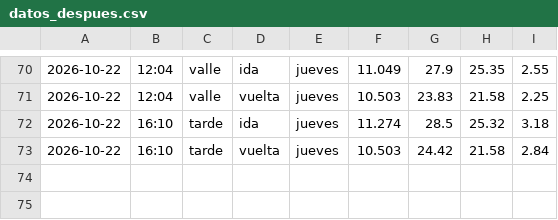
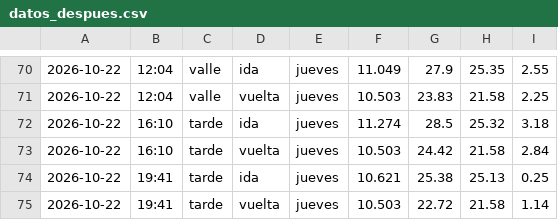
Before and after one commit to Attentive5570/impacto-rotonda, a CSV file: datos_despues.csv, drawn as a sheet; only a part is shown, gaps mark what is left out; the diff names each change by its address in the sheet, - before the commit and + after, or states it on an @@ line.

```diff
--- a/datos_despues.csv
+++ b/datos_despues.csv
+row 74: 2026-10-22 | 19:41 | tarde | ida | jueves | 10.621 | 25.38 | 25.13 | 0.25
+row 75: 2026-10-22 | 19:41 | tarde | vuelta | jueves | 10.503 | 22.72 | 21.58 | 1.14
```
